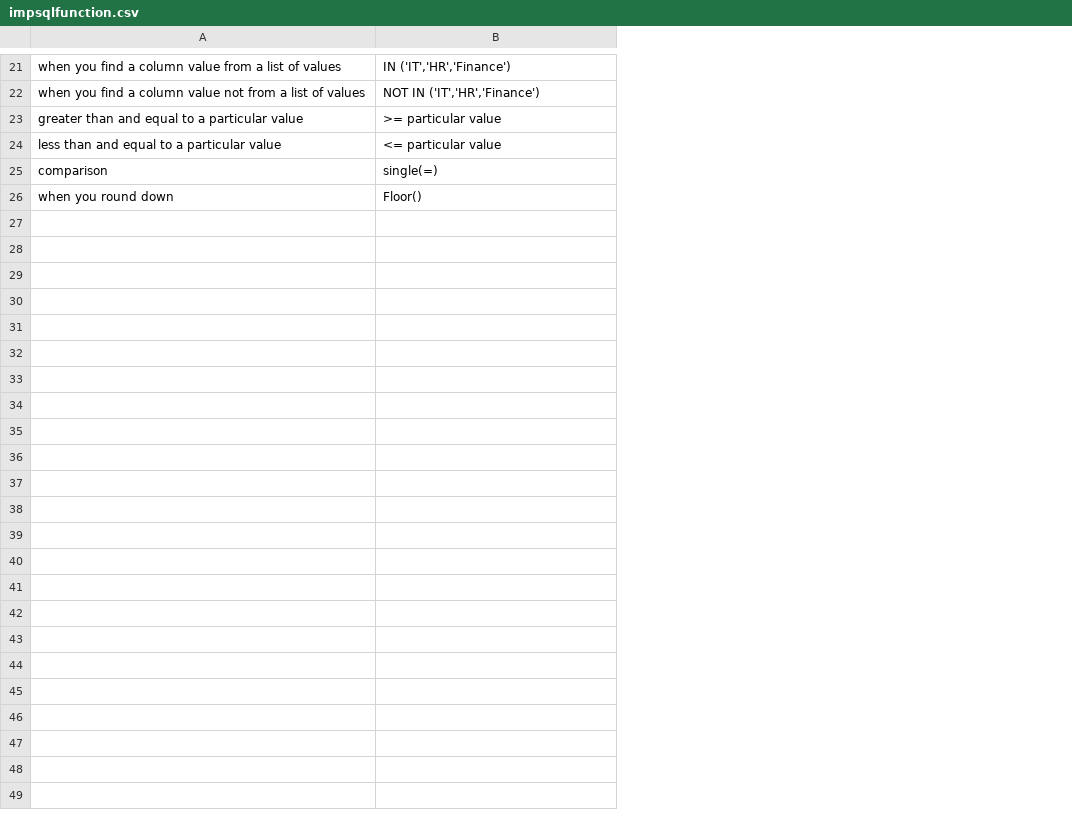
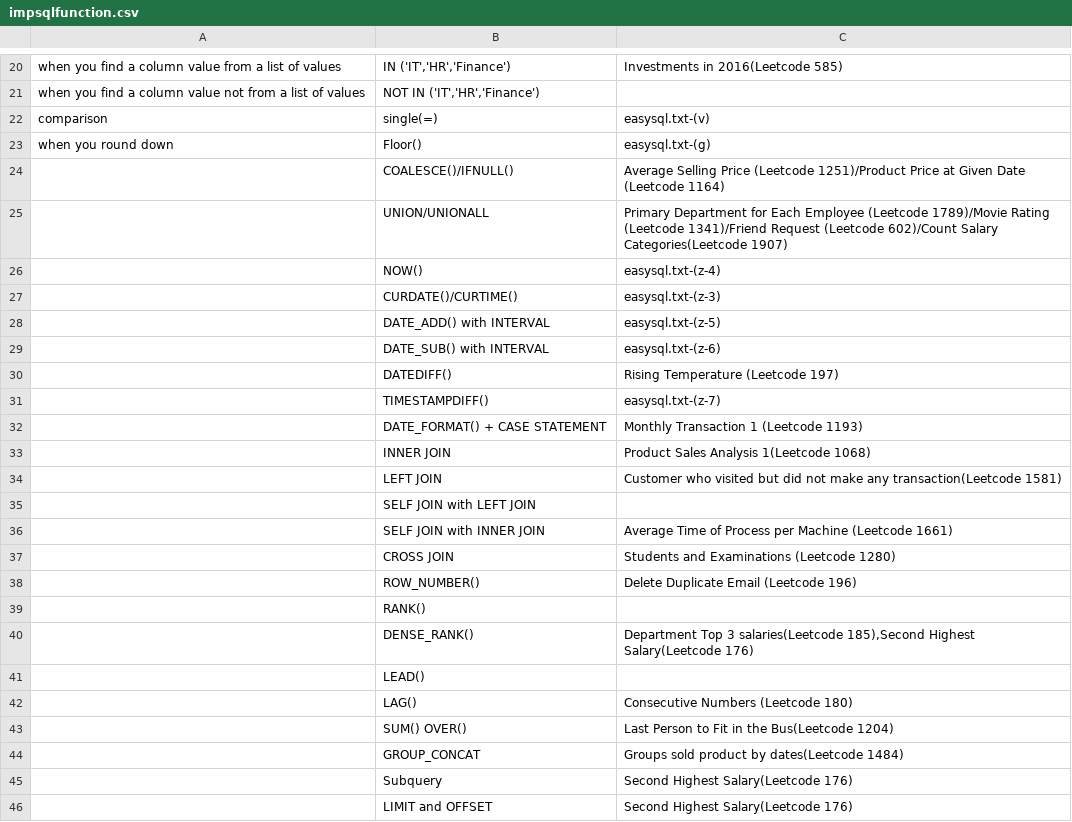
Before and after one commit to AmanJaiswal0919/SELFLEARNING-DATAENGINEER-NOTES, a CSV file: impsqlfunction.csv, drawn as a sheet; only a part is shown, gaps mark what is left out; removed rows and columns are numbered as before the commit, all else as after; the diff covers the shown part only; the diff names each change by its address in the sheet, - before the commit and + after, or states it on an @@ line.

Commit message:
Add files via upload

```diff
--- a/impsqlfunction.csv
+++ b/impsqlfunction.csv
+column C, rows 20-23: Investments in 2016(Leetcode 585) |  | easysql.txt-(v) | easysql.txt-(g)
-row 23: greater than and equal to a particular value | >= particular value
-row 24: less than and equal to a particular value | <= particular value
+row 24:  | COALESCE()/IFNULL() | Average Selling Price (Leetcode 1251)/Product Price at Given Date (Leetcode 1164)
+row 25:  | UNION/UNIONALL | Primary Department for Each Employee (Leetcode 1789)/Movie Rating (Leetcode 1341)/Friend Request (Leetcode 602)/Count Salary Categories(Leetcode 1907)
+row 26:  | NOW() | easysql.txt-(z-4)
+row 27:  | CURDATE()/CURTIME() | easysql.txt-(z-3)
+row 28:  | DATE_ADD() with INTERVAL | easysql.txt-(z-5)
+row 29:  | DATE_SUB() with INTERVAL | easysql.txt-(z-6)
+row 30:  | DATEDIFF() | Rising Temperature (Leetcode 197)
+row 31:  | TIMESTAMPDIFF() | easysql.txt-(z-7)
+row 32:  | DATE_FORMAT() + CASE STATEMENT | Monthly Transaction 1 (Leetcode 1193)
+row 33:  | INNER JOIN | Product Sales Analysis 1(Leetcode 1068)
+row 34:  | LEFT JOIN | Customer who visited but did not make any transaction(Leetcode 1581)
+row 35:  | SELF JOIN with LEFT JOIN
+row 36:  | SELF JOIN with INNER JOIN | Average Time of Process per Machine (Leetcode 1661)
+row 37:  | CROSS JOIN | Students and Examinations (Leetcode 1280)
+row 38:  | ROW_NUMBER() | Delete Duplicate Email (Leetcode 196)
+row 39:  | RANK()
+row 40:  | DENSE_RANK() | Department Top 3 salaries(Leetcode 185),Second Highest Salary(Leetcode 176)
+row 41:  | LEAD()
+row 42:  | LAG() | Consecutive Numbers (Leetcode 180)
+row 43:  | SUM() OVER() | Last Person to Fit in the Bus(Leetcode 1204)
+row 44:  | GROUP_CONCAT | Groups sold product by dates(Leetcode 1484)
+row 45:  | Subquery | Second Highest Salary(Leetcode 176)
+row 46:  | LIMIT and OFFSET | Second Highest Salary(Leetcode 176)
```
Also changed, not shown: 1 removed row and 7 edited cells elsewhere in this file.
